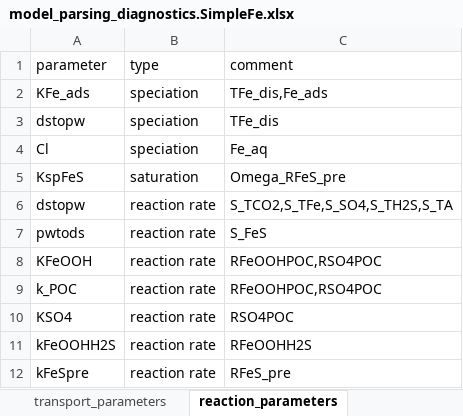
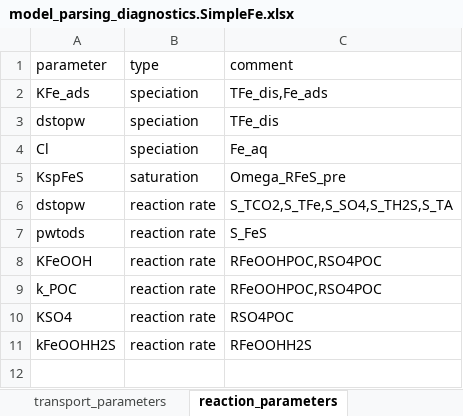
Before and after one commit to JianghuiDu/SedTrace.jl, an Excel workbook: examples/SimpleFe/model_parsing_diagnostics.SimpleFe.xlsx, sheet reaction_parameters, drawn as a sheet; values as stored, in another font and other column widths than the file's, no borders; the diff names each change by its address in the sheet, - before the commit and + after, or states it on an @@ line.

```diff
--- a/examples/SimpleFe/model_parsing_diagnostics.SimpleFe.xlsx (sheet reaction_parameters)
+++ b/examples/SimpleFe/model_parsing_diagnostics.SimpleFe.xlsx (sheet reaction_parameters)
-row 12: kFeSpre | reaction rate | RFeS_pre
```
Also changed, not shown: examples/SimpleFe/model_output.SimpleFe.xlsx, examples/analytical/Ammonia/model_output.ammonia.xlsx, 19 other files.
